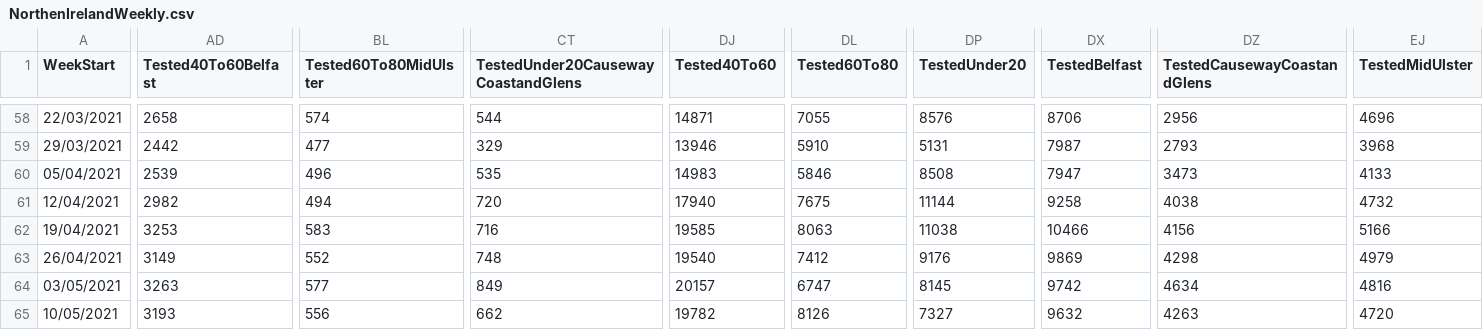
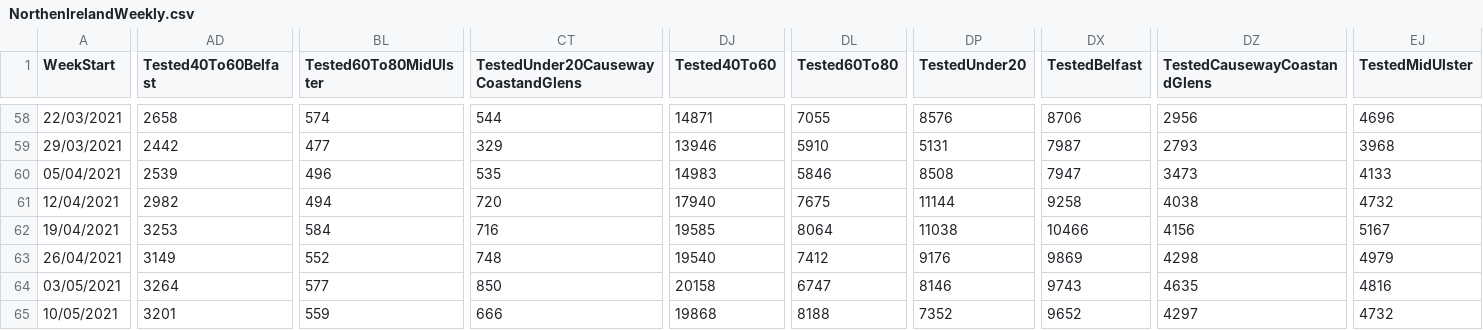
Before and after one commit to CatsAgainstCovid/IrelandCovidData, a CSV file: Outputs/NIDailyReports/NorthenIrelandWeekly.csv, drawn as a sheet; only a part is shown, gaps mark what is left out; the diff covers the shown part only; the diff names each change by its address in the sheet, - before the commit and + after, or states it on an @@ line.

Commit message:
Update

```diff
--- a/Outputs/NIDailyReports/NorthenIrelandWeekly.csv
+++ b/Outputs/NIDailyReports/NorthenIrelandWeekly.csv
-BL62 (Tested60To80MidUlster): 583
+BL62 (Tested60To80MidUlster): 584
-DL62 (Tested60To80): 8063
+DL62 (Tested60To80): 8064
-EJ62 (TestedMidUlster): 5166
+EJ62 (TestedMidUlster): 5167
-AD64 (Tested40To60Belfast): 3263
+AD64 (Tested40To60Belfast): 3264
-CT64: 849
+CT64: 850
-DJ64 (Tested40To60): 20157
+DJ64 (Tested40To60): 20158
-DP64 (TestedUnder20): 8145
+DP64 (TestedUnder20): 8146
-DX64 (TestedBelfast): 9742
+DX64 (TestedBelfast): 9743
-DZ64 (TestedCausewayCoastandGlens): 4634
+DZ64 (TestedCausewayCoastandGlens): 4635
-AD65 (Tested40To60Belfast): 3193
+AD65 (Tested40To60Belfast): 3201
-BL65 (Tested60To80MidUlster): 556
+BL65 (Tested60To80MidUlster): 559
-CT65: 662
+CT65: 666
-DJ65 (Tested40To60): 19782
+DJ65 (Tested40To60): 19868
-DL65 (Tested60To80): 8126
+DL65 (Tested60To80): 8188
-DP65 (TestedUnder20): 7327
+DP65 (TestedUnder20): 7352
-DX65 (TestedBelfast): 9632
+DX65 (TestedBelfast): 9652
-DZ65 (TestedCausewayCoastandGlens): 4263
+DZ65 (TestedCausewayCoastandGlens): 4297
-EJ65 (TestedMidUlster): 4720
+EJ65 (TestedMidUlster): 4732
```
Also changed, not shown: 74 edited cells elsewhere in this file.
